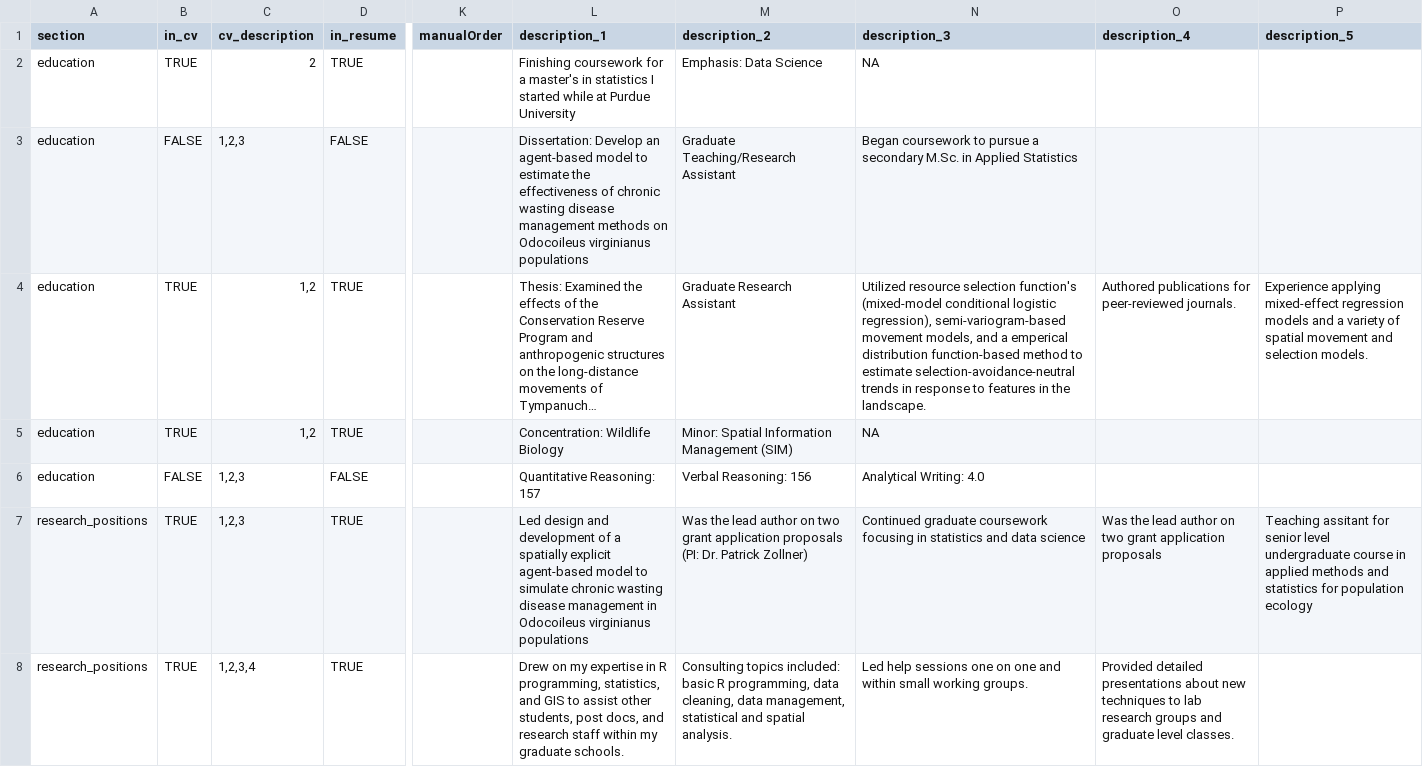
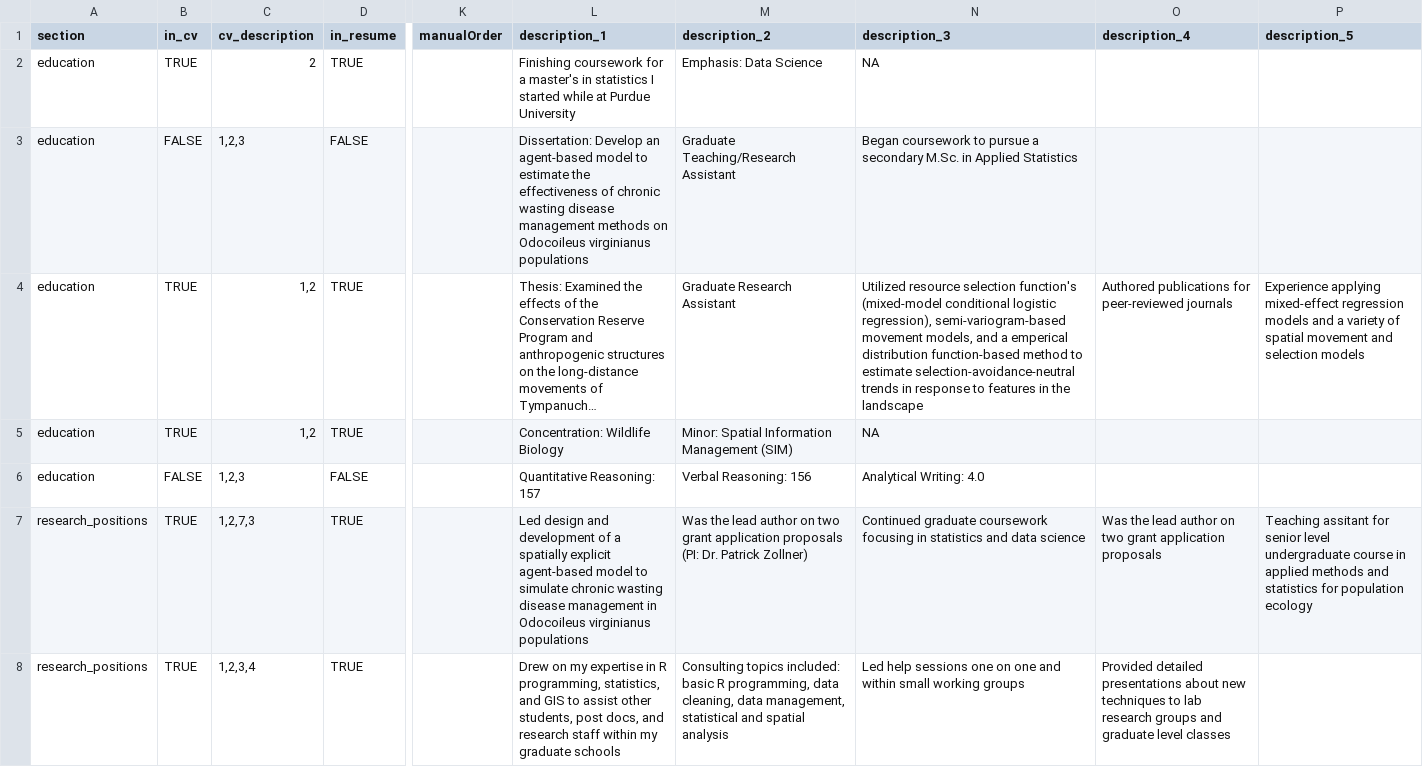
Before and after one commit to jacpete/Resume_CV, a CSV file: positions.csv, drawn as a sheet; only a part is shown, gaps mark what is left out; long unchanged cells end in …; the diff covers the shown part only; the diff names each change by its address in the sheet, - before the commit and + after, or states it on an @@ line.

Commit message:
updated cv and resume

```diff
--- a/positions.csv
+++ b/positions.csv
-N4 (description_3): …in the landscape.
+N4 (description_3): …in the landscape
-O4 (description_4): …for peer-reviewed journals.
+O4 (description_4): …for peer-reviewed journals
-P4 (description_5): …and selection models.
+P4 (description_5): …and selection models
-C7 (cv_description): 1,2,3
+C7 (cv_description): 1,2,7,3
-L8 (description_1): …my graduate schools.
+L8 (description_1): …my graduate schools
-M8 (description_2): …and spatial analysis.
+M8 (description_2): …and spatial analysis
-N8 (description_3): …small working groups.
+N8 (description_3): …small working groups
-O8 (description_4): …graduate level classes.
+O8 (description_4): …graduate level classes
```
Also changed, not shown: 39 edited cells elsewhere in this file, 6 other files.
